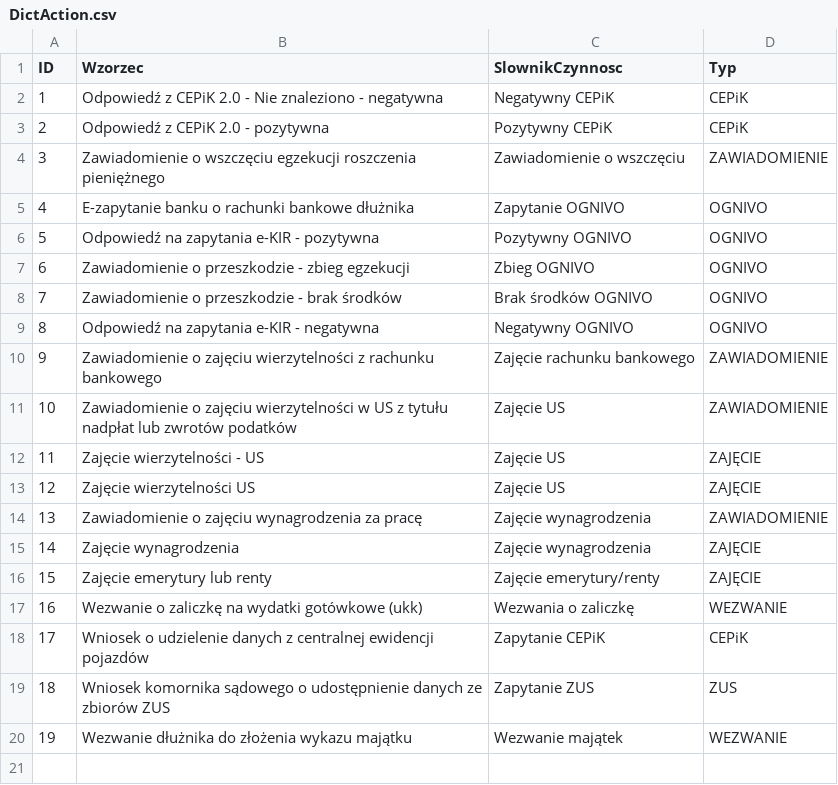
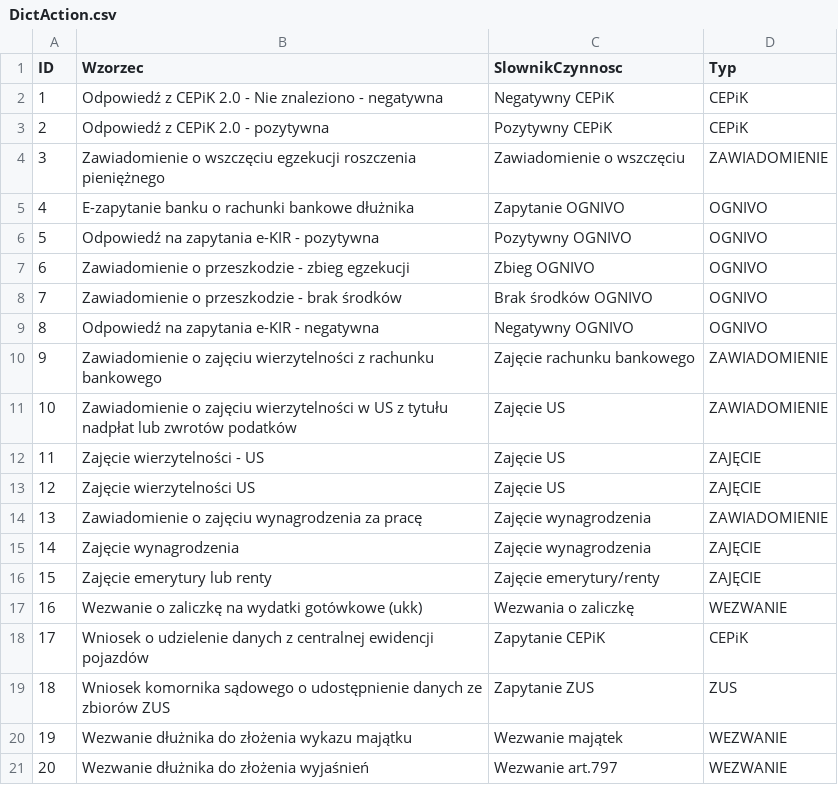
Before and after one commit to HubOnpl/WebData, a CSV file: DictAction.csv, drawn as a sheet.

Commit message:
Update DictAction.csv

```diff
--- a/DictAction.csv
+++ b/DictAction.csv
@@ -20 +20,2 @@ ID,Wzorzec,SlownikCzynnosc,Typ
 19,Wezwanie dłużnika do złożenia wykazu majątku,Wezwanie majątek,WEZWANIE
+20,Wezwanie dłużnika do złożenia wyjaśnień,Wezwanie art.797,WEZWANIE
```
